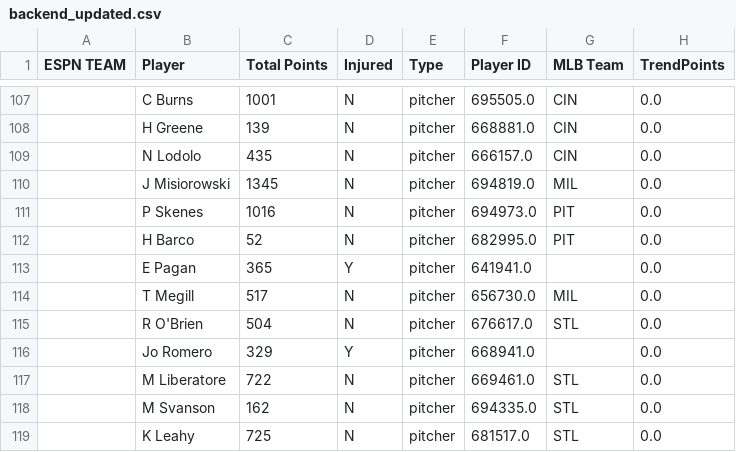
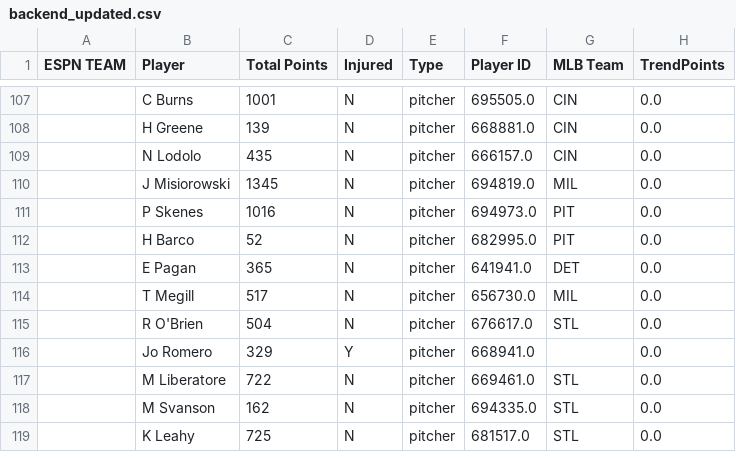
Before and after one commit to patrick-serio/mlb-pickem-league, a CSV file: data/backend_updated.csv, drawn as a sheet; only a part is shown, gaps mark what is left out; the diff names each change by its address in the sheet, - before the commit and + after, or states it on an @@ line.

```diff
--- a/data/backend_updated.csv
+++ b/data/backend_updated.csv
-D113 (Injured): Y
+D113 (Injured): N
-G113 (MLB Team): (empty)
+G113 (MLB Team): DET
```
Also changed, not shown: data/team_rosters_updated.csv, 3 other files.
